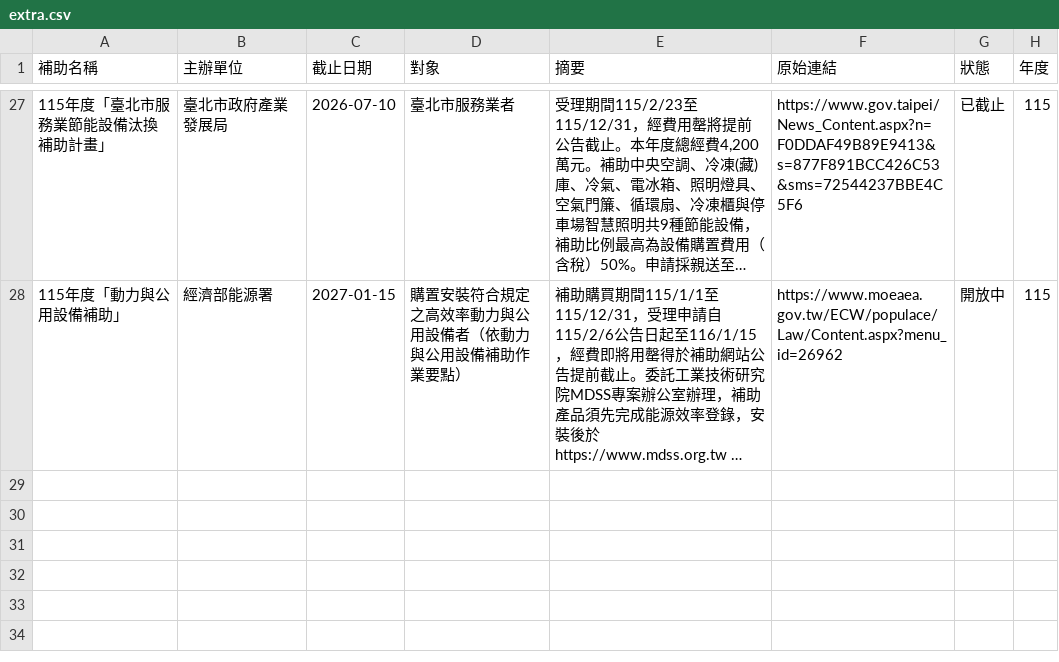
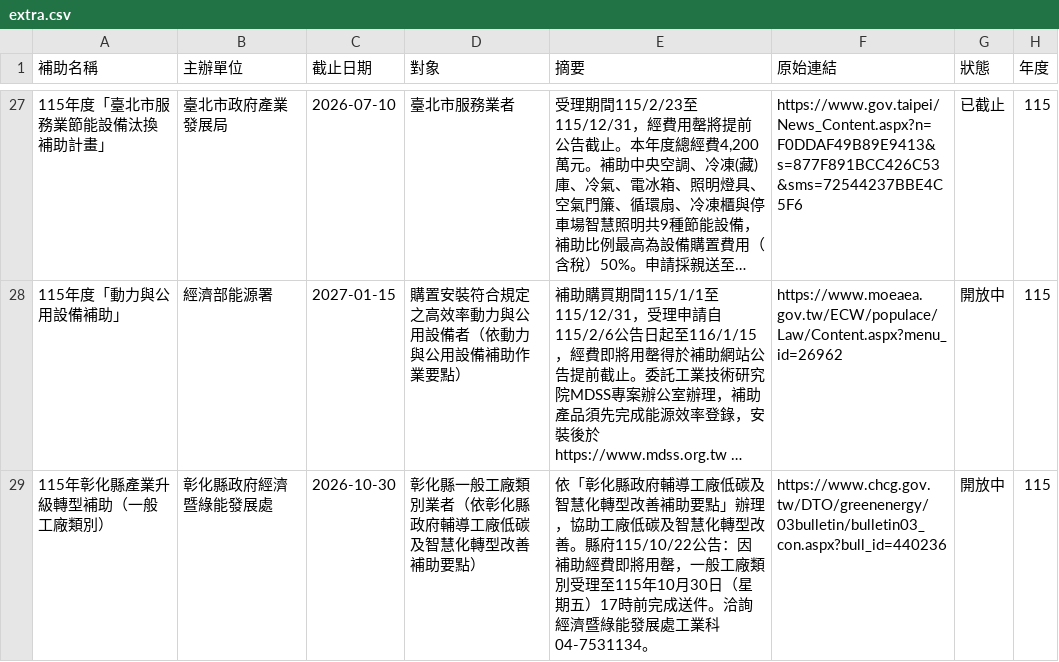
Before and after one commit to tommyliu2009/energy-subsidy, a CSV file: extra.csv, drawn as a sheet; only a part is shown, gaps mark what is left out; long unchanged cells end in …; the diff names each change by its address in the sheet, - before the commit and + after, or states it on an @@ line.

```diff
--- a/extra.csv
+++ b/extra.csv
+row 29: 115年彰化縣產業升級轉型補助（一般工廠類別） | 彰化縣政府經濟暨綠能發展處 | 2026-10-30 | 彰化縣一般工廠類別業者（依彰化縣政府輔導工廠低碳及智慧化轉型改善補助要點） | 依「彰化縣政府輔導工廠低碳及智慧化轉型改善補助要點」辦理，協助工廠低碳及智慧化轉型改善。縣府115/10/22公告：因補助經費即將用罄，一般工廠類別受理至115年10月30日（星期五）17時前完成送件。洽詢經濟暨綠能發展處工業科04-7531134。 | https://www.chcg.gov.tw/DTO/greenenergy/03bulletin/bulletin03_con.aspx?bull_id=440236 | 開放中 | 115
```
Also changed, not shown: 4 other files.
